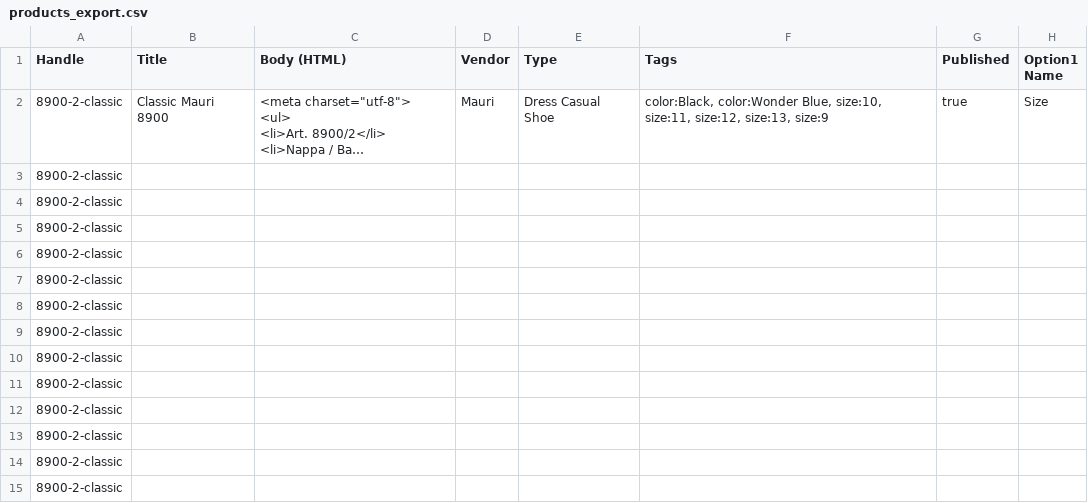
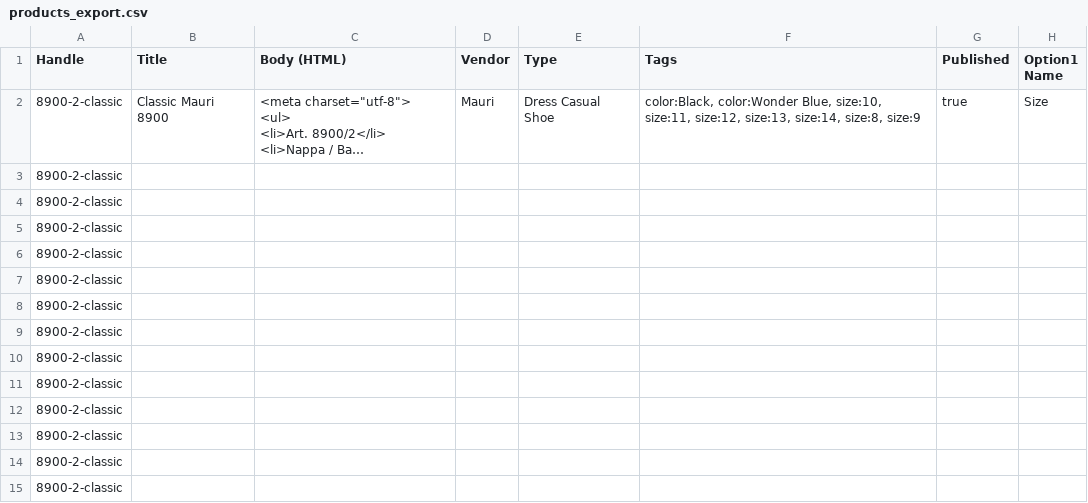
Before and after one commit to abadari3/PictureCollector, a CSV file: products_export.csv, drawn as a sheet; only a part is shown; long unchanged cells end in …; the diff names each change by its address in the sheet, - before the commit and + after, or states it on an @@ line.

```diff
--- a/products_export.csv
+++ b/products_export.csv
-F2 (Tags): …size:12, size:13, size:9
+F2 (Tags): …size:12, size:13, size:14, size:8, size:9
```
Also changed, not shown: 48 other files.
